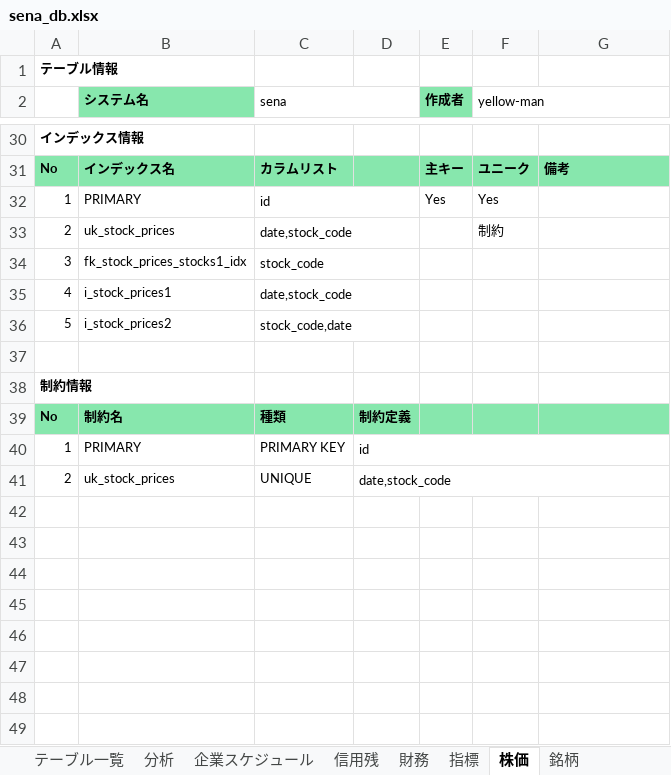
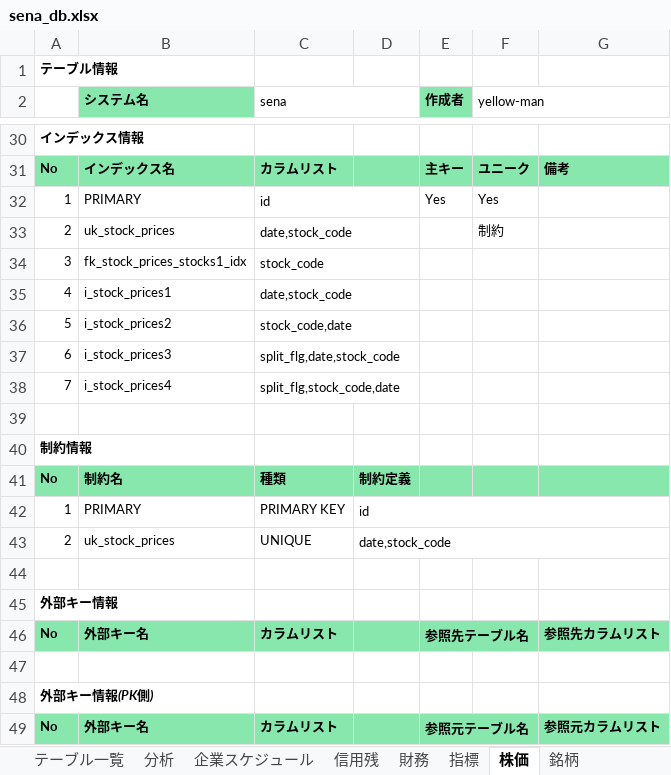
Before and after one commit to yellow-man/sena-doc, an Excel workbook: sql/sena_db.xlsx, sheet 株価, drawn as a sheet; only a part is shown, gaps mark what is left out; values as stored, in another font and other column widths than the file's, no borders; the diff names each change by its address in the sheet, - before the commit and + after, or states it on an @@ line.

```diff
--- a/sql/sena_db.xlsx (sheet 株価)
+++ b/sql/sena_db.xlsx (sheet 株価)
+row 37: 6 | i_stock_prices3 | split_flg,date,stock_code
+row 38: 7 | i_stock_prices4 | split_flg,stock_code,date
+row 44: (empty)
+row 45: 外部キー情報
+row 46: No | 外部キー名 | カラムリスト |  | 参照先テーブル名 |  | 参照先カラムリスト
+row 47: (empty)
+row 48: 外部キー情報(PK側)
+row 49: No | 外部キー名 | カラムリスト |  | 参照元テーブル名 |  | 参照元カラムリスト
```
Also changed, not shown: sheet 銘柄, sheet 分析, sheet 信用残, sheet 企業スケジュール, sheet 指標, sheet 財務.
